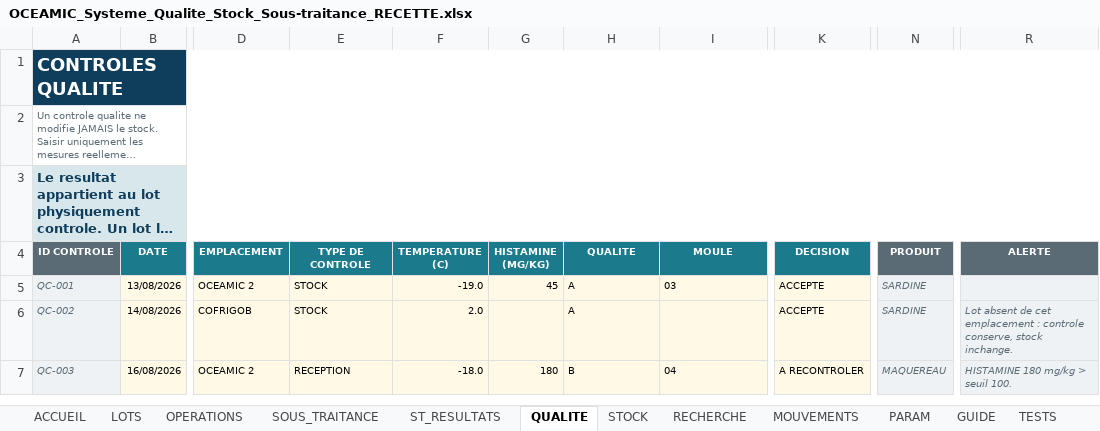
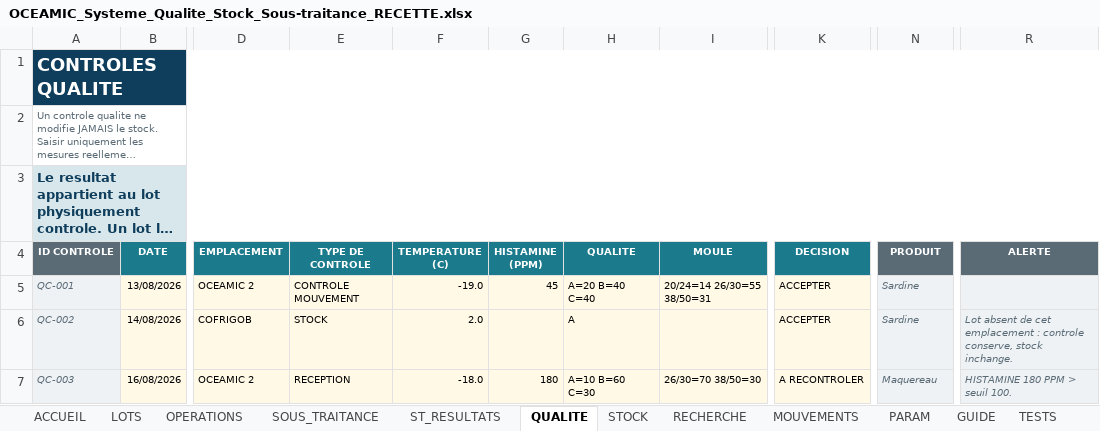
Before and after one commit to Imevil47/andrej-karpathy-skills, an Excel workbook: oceamic/OCEAMIC_Systeme_Qualite_Stock_Sous-traitance_RECETTE.xlsx, sheet QUALITE, drawn as a sheet; only a part is shown, gaps mark what is left out; long unchanged cells end in …; values as stored, in another font and other column widths than the file's, no borders; charts and pictures and conditional formats not drawn; the diff names each change by its address in the sheet, - before the commit and + after, or states it on an @@ line.

```diff
--- a/oceamic/OCEAMIC_Systeme_Qualite_Stock_Sous-traitance_RECETTE.xlsx (sheet QUALITE)
+++ b/oceamic/OCEAMIC_Systeme_Qualite_Stock_Sous-traitance_RECETTE.xlsx (sheet QUALITE)
-G4: HISTAMINE (MG/KG)
+G4: HISTAMINE (PPM)
-E5 (TYPE DE CONTROLE): STOCK
+E5 (TYPE DE CONTROLE): CONTROLE MOUVEMENT
-H5 (QUALITE): A
+H5 (QUALITE): A=20 B=40 C=40
-I5 (MOULE): 03
+I5 (MOULE): 20/24=14 26/30=55 38/50=31
-K5:K6 (DECISION): ACCEPTE
+K5:K6 (DECISION): ACCEPTER
-N5:N6 (PRODUIT): SARDINE
+N5:N6 (PRODUIT): Sardine
-H7 (QUALITE): B
+H7 (QUALITE): A=10 B=60 C=30
-I7 (MOULE): 04
+I7 (MOULE): 26/30=70 38/50=30
-N7 (PRODUIT): MAQUEREAU
+N7 (PRODUIT): Maquereau
-R7 (ALERTE): HISTAMINE 180 mg/kg > seuil 100.
+R7 (ALERTE): HISTAMINE 180 PPM > seuil 100.
```
Also changed, not shown: sheet PARAM, sheet LOTS, sheet RECHERCHE, sheet OPERATIONS, sheet MOUVEMENTS, sheet SOUS_TRAITANCE, 3 more sheets, formulas that keep their value, oceamic/OCEAMIC_Systeme_Qualite_Stock_Sous-traitance.xlsx, 2 other files.
